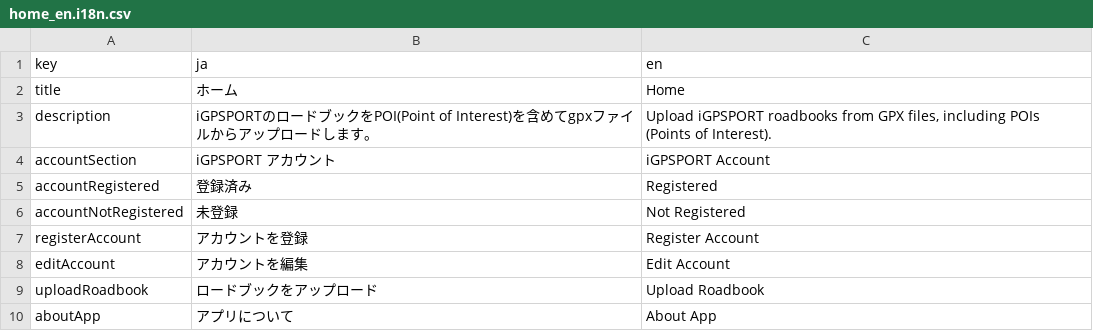
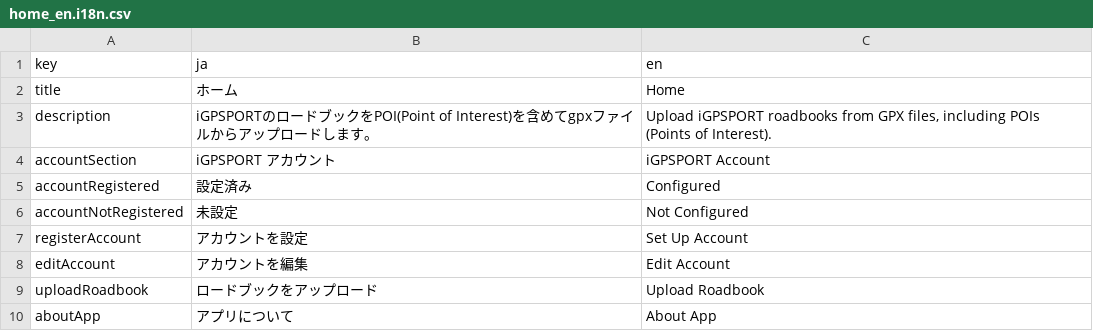
Before and after one commit to aoisupersix/igpsport-poi-roadbook-uploader, a CSV file: lib/i18n/features/home_en.i18n.csv, drawn as a sheet.

```diff
--- a/lib/i18n/features/home_en.i18n.csv
+++ b/lib/i18n/features/home_en.i18n.csv
@@ -4,5 +4,5 @@ description,iGPSPORTのロードブックをPOI(Point of Interest)を含めてgp
 accountSection,iGPSPORT アカウント,iGPSPORT Account
-accountRegistered,登録済み,Registered
-accountNotRegistered,未登録,Not Registered
-registerAccount,アカウントを登録,Register Account
+accountRegistered,設定済み,Configured
+accountNotRegistered,未設定,Not Configured
+registerAccount,アカウントを設定,Set Up Account
 editAccount,アカウントを編集,Edit Account
```
Also changed, not shown: lib/i18n/features/credentials_en.i18n.csv, lib/i18n/features/poiMapping_en.i18n.csv, 3 other files.
